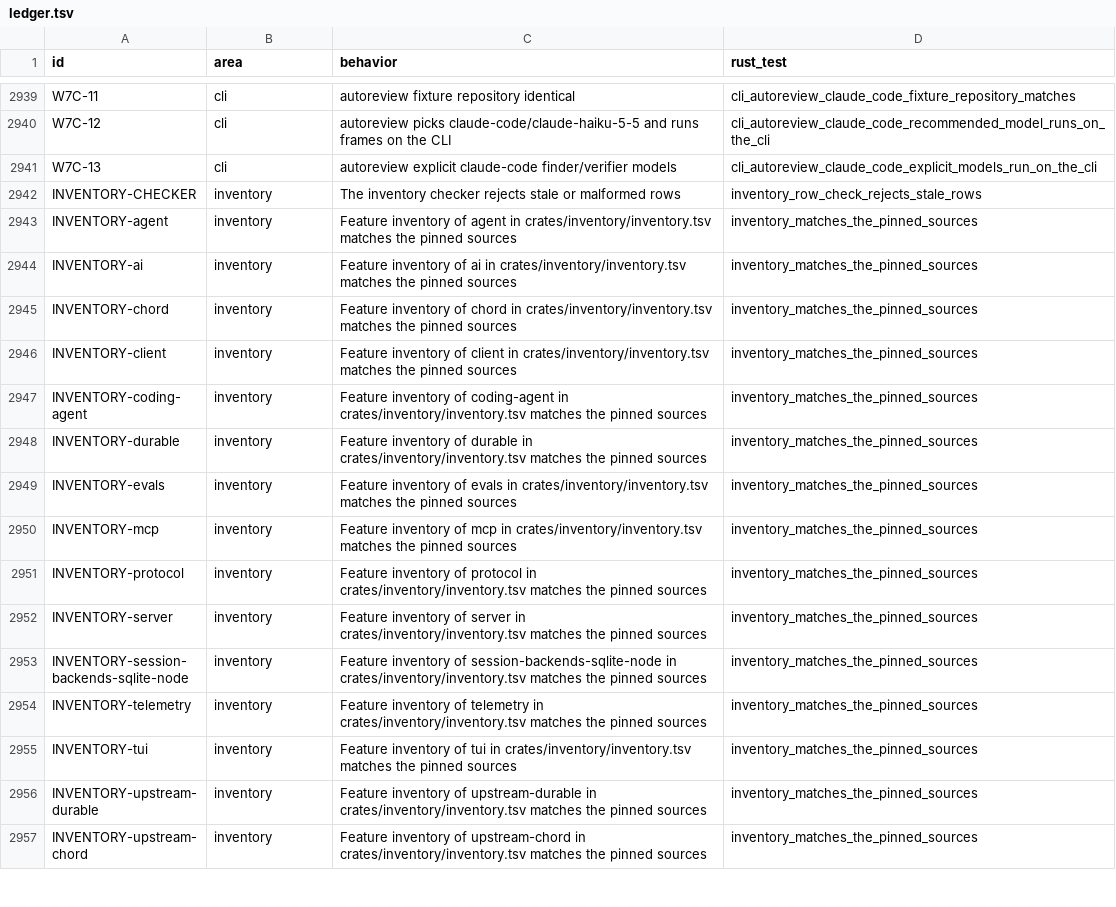
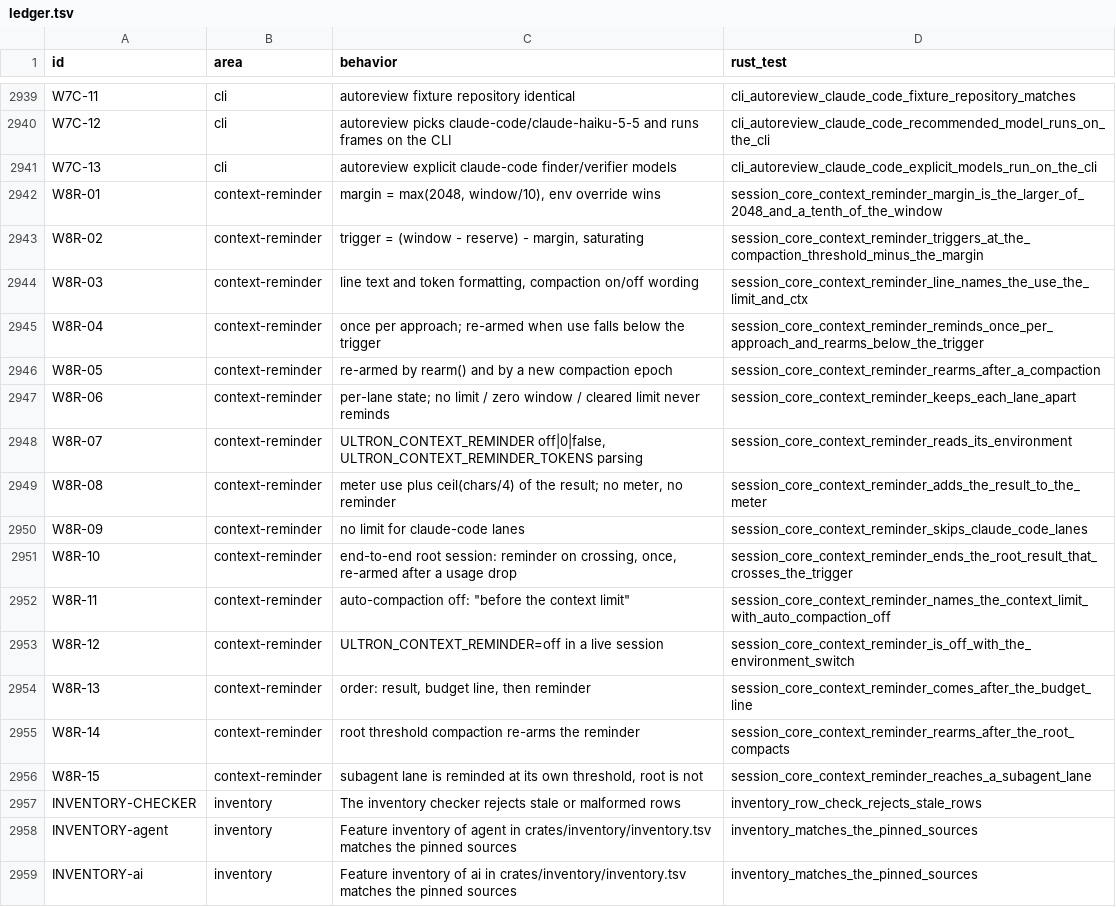
Before and after one commit to alfredosdpiii/ultron, a TSV file: docs/rust-rewrite/ledger.tsv, drawn as a sheet; only a part is shown, gaps mark what is left out; the shorter side is filled out with more unchanged rows.

Commit message:
Rust: context-pressure reminder for ctx
When a lane nears its compaction threshold (window - reserve - max(2048, window/10)), its next rlm result ends
with one [context: ...] line pointing at ctx.history/forget/summarize, once per approach (re-armed after
compaction or when use drops). ULTRON_CONTEXT_REMINDER=off disables it; ULTRON_CONTEXT_REMINDER_TOKENS sets the
margin. The runtime guide says what the line means. Rust-only, after the Context Language Models paper.

```diff
--- a/docs/rust-rewrite/ledger.tsv
+++ b/docs/rust-rewrite/ledger.tsv
@@ -2941,2 +2941,17 @@ W7C-12	cli	autoreview picks claude-code/claude-haiku-5-5 and runs frames on the
 W7C-13	cli	autoreview explicit claude-code finder/verifier models	cli_autoreview_claude_code_explicit_models_run_on_the_cli
+W8R-01	context-reminder	margin = max(2048, window/10), env override wins	session_core_context_reminder_margin_is_the_larger_of_2048_and_a_tenth_of_the_window
+W8R-02	context-reminder	trigger = (window - reserve) - margin, saturating	session_core_context_reminder_triggers_at_the_compaction_threshold_minus_the_margin
+W8R-03	context-reminder	line text and token formatting, compaction on/off wording	session_core_context_reminder_line_names_the_use_the_limit_and_ctx
+W8R-04	context-reminder	once per approach; re-armed when use falls below the trigger	session_core_context_reminder_reminds_once_per_approach_and_rearms_below_the_trigger
+W8R-05	context-reminder	re-armed by rearm() and by a new compaction epoch	session_core_context_reminder_rearms_after_a_compaction
+W8R-06	context-reminder	per-lane state; no limit / zero window / cleared limit never reminds	session_core_context_reminder_keeps_each_lane_apart
+W8R-07	context-reminder	ULTRON_CONTEXT_REMINDER off|0|false, ULTRON_CONTEXT_REMINDER_TOKENS parsing	session_core_context_reminder_reads_its_environment
+W8R-08	context-reminder	meter use plus ceil(chars/4) of the result; no meter, no reminder	session_core_context_reminder_adds_the_result_to_the_meter
+W8R-09	context-reminder	no limit for claude-code lanes	session_core_context_reminder_skips_claude_code_lanes
+W8R-10	context-reminder	end-to-end root session: reminder on crossing, once, re-armed after a usage drop	session_core_context_reminder_ends_the_root_result_that_crosses_the_trigger
+W8R-11	context-reminder	auto-compaction off: "before the context limit"	session_core_context_reminder_names_the_context_limit_with_auto_compaction_off
+W8R-12	context-reminder	ULTRON_CONTEXT_REMINDER=off in a live session	session_core_context_reminder_is_off_with_the_environment_switch
+W8R-13	context-reminder	order: result, budget line, then reminder	session_core_context_reminder_comes_after_the_budget_line
+W8R-14	context-reminder	root threshold compaction re-arms the reminder	session_core_context_reminder_rearms_after_the_root_compacts
+W8R-15	context-reminder	subagent lane is reminded at its own threshold, root is not	session_core_context_reminder_reaches_a_subagent_lane
 INVENTORY-CHECKER	inventory	The inventory checker rejects stale or malformed rows	inventory_row_check_rejects_stale_rows
```
Also changed, not shown: docs/rust-rewrite/decisions.tsv, 16 other files.
